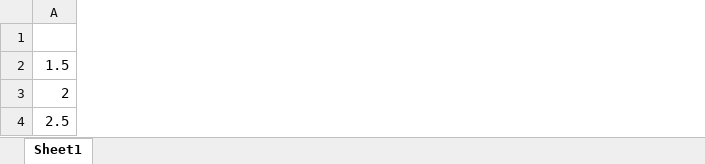
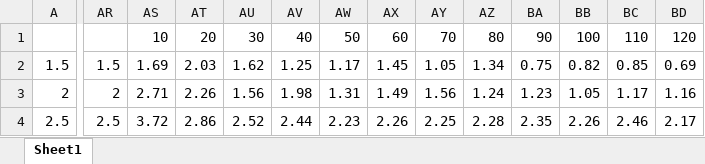
Before and after one commit to crackalamoo/n-pendulum, an Excel workbook: record.xlsx, sheet Sheet1, drawn as a sheet; only a part is shown, gaps mark what is left out; values as stored, in another font and other column widths than the file's, no borders; charts and pictures not drawn; the diff covers the shown part only; the diff names each change by its address in the sheet, - before the commit and + after, or states it on an @@ line.

Commit message:
Filled data tables

```diff
--- a/record.xlsx (sheet Sheet1)
+++ b/record.xlsx (sheet Sheet1)
+column AR, rows 2-4: 1.5 | 2 | 2.5
+column AS, rows 1-4: 10 | 1.69 | 2.71 | 3.72
+column AT, rows 1-4: 20 | 2.03 | 2.26 | 2.86
+column AU, rows 1-4: 30 | 1.62 | 1.56 | 2.52
+column AV, rows 1-4: 40 | 1.25 | 1.98 | 2.44
+column AW, rows 1-4: 50 | 1.17 | 1.31 | 2.23
+column AX, rows 1-4: 60 | 1.45 | 1.49 | 2.26
+column AY, rows 1-4: 70 | 1.05 | 1.56 | 2.25
+column AZ, rows 1-4: 80 | 1.34 | 1.24 | 2.28
+column BA, rows 1-4: 90 | 0.75 | 1.23 | 2.35
+column BB, rows 1-4: 100 | 0.82 | 1.05 | 2.26
+column BC, rows 1-4: 110 | 0.85 | 1.17 | 2.46
+column BD, rows 1-4: 120 | 0.69 | 1.16 | 2.17
```
Also changed, not shown: 9 added columns and 28 edited cells elsewhere in this sheet, charts or pictures, 4 other files.
